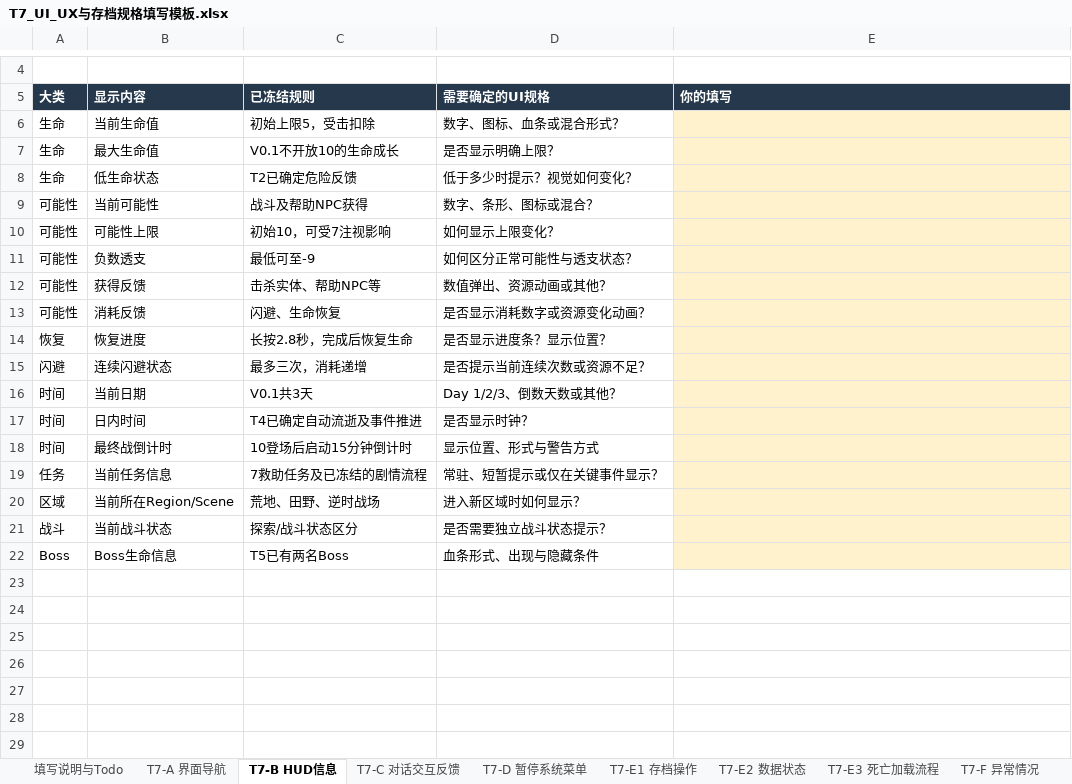
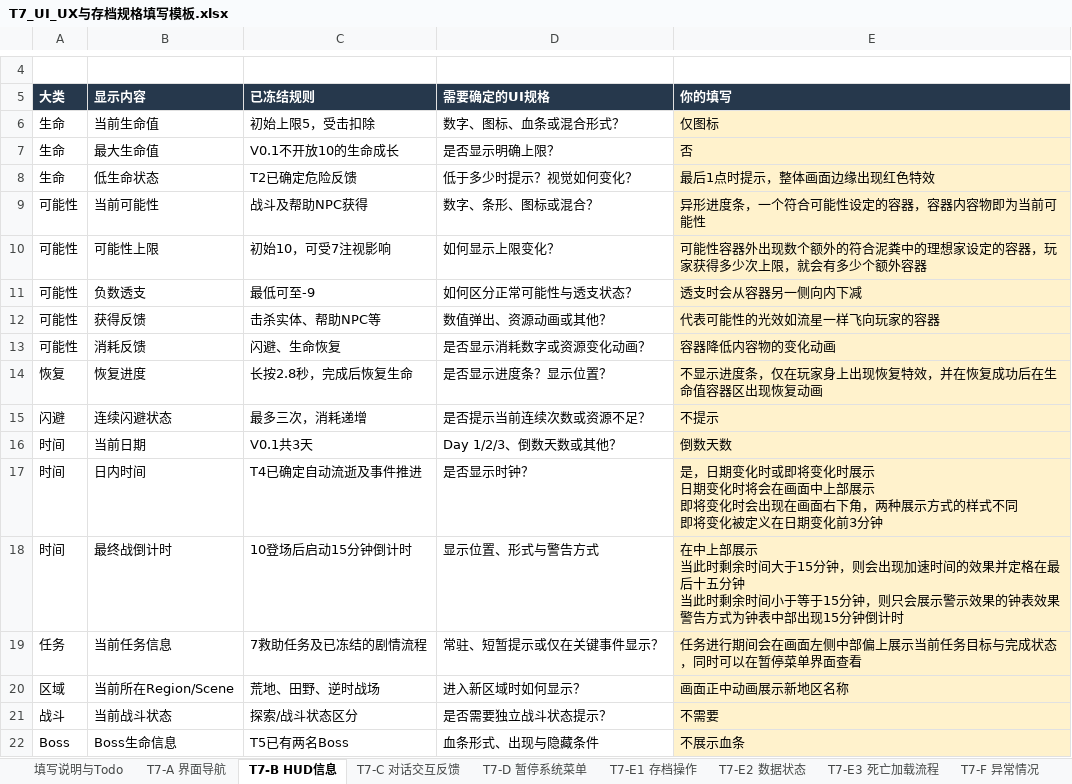
Before and after one commit to aiother/31DAYS-A, an Excel workbook: Words/T7_UI_UX与存档规格填写模板.xlsx, sheet T7-B HUD信息, drawn as a sheet; only a part is shown, gaps mark what is left out; values as stored, in another font and other column widths than the file's, no borders; ↵ is a line break in a cell; the diff names each change by its address in the sheet, - before the commit and + after, or states it on an @@ line.

```diff
--- a/Words/T7_UI_UX与存档规格填写模板.xlsx (sheet T7-B HUD信息)
+++ b/Words/T7_UI_UX与存档规格填写模板.xlsx (sheet T7-B HUD信息)
-E6 (你的填写): (empty)
+E6 (你的填写): 仅图标
-E7 (你的填写): (empty)
+E7 (你的填写): 否
-E8 (你的填写): (empty)
+E8 (你的填写): 最后1点时提示，整体画面边缘出现红色特效
-E9 (你的填写): (empty)
+E9 (你的填写): 异形进度条，一个符合可能性设定的容器，容器内容物即为当前可能性
-E10 (你的填写): (empty)
+E10 (你的填写): 可能性容器外出现数个额外的符合泥粪中的理想家设定的容器，玩家获得多少次上限，就会有多少个额外容器
-E11 (你的填写): (empty)
+E11 (你的填写): 透支时会从容器另一侧向内下减
-E12 (你的填写): (empty)
+E12 (你的填写): 代表可能性的光效如流星一样飞向玩家的容器
-E13 (你的填写): (empty)
+E13 (你的填写): 容器降低内容物的变化动画
-E14 (你的填写): (empty)
+E14 (你的填写): 不显示进度条，仅在玩家身上出现恢复特效，并在恢复成功后在生命值容器区出现恢复动画
-E15 (你的填写): (empty)
+E15 (你的填写): 不提示
-E16 (你的填写): (empty)
+E16 (你的填写): 倒数天数
-E17 (你的填写): (empty)
+E17 (你的填写): 是，日期变化时或即将变化时展示 ↵ 日期变化时将会在画面中上部展示 ↵ 即将变化时会出现在画面右下角，两种展示方式的样式不同 ↵ 即将变化被定义在日期变化前3分钟
-E18 (你的填写): (empty)
+E18 (你的填写): 在中上部展示 ↵ 当此时剩余时间大于15分钟，则会出现加速时间的效果并定格在最后十五分钟 ↵ 当此时剩余时间小于等于15分钟，则只会展示警示效果的钟表效果 ↵ 警告方式为钟表中部出现15分钟倒计时
-E19 (你的填写): (empty)
+E19 (你的填写): 任务进行期间会在画面左侧中部偏上展示当前任务目标与完成状态，同时可以在暂停菜单界面查看
-E20 (你的填写): (empty)
+E20 (你的填写): 画面正中动画展示新地区名称
-E21 (你的填写): (empty)
+E21 (你的填写): 不需要
-E22 (你的填写): (empty)
+E22 (你的填写): 不展示血条
```
Also changed, not shown: sheet T7-C 对话交互反馈, sheet T7-E2 数据状态, sheet T7-F 异常情况, sheet T7-A 界面导航, sheet T7-E1 存档操作, sheet T7-D 暂停系统菜单, 1 more sheet, Words/T6_资源配置填写模板.xlsx.
